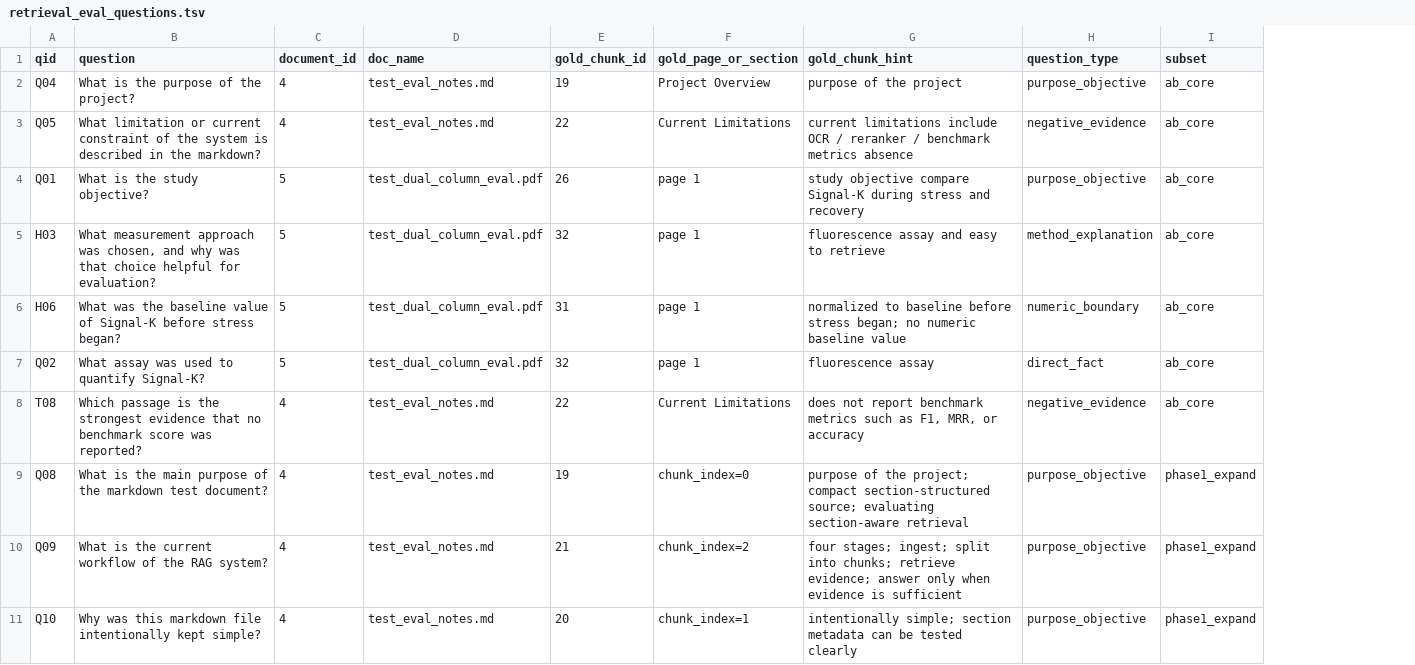
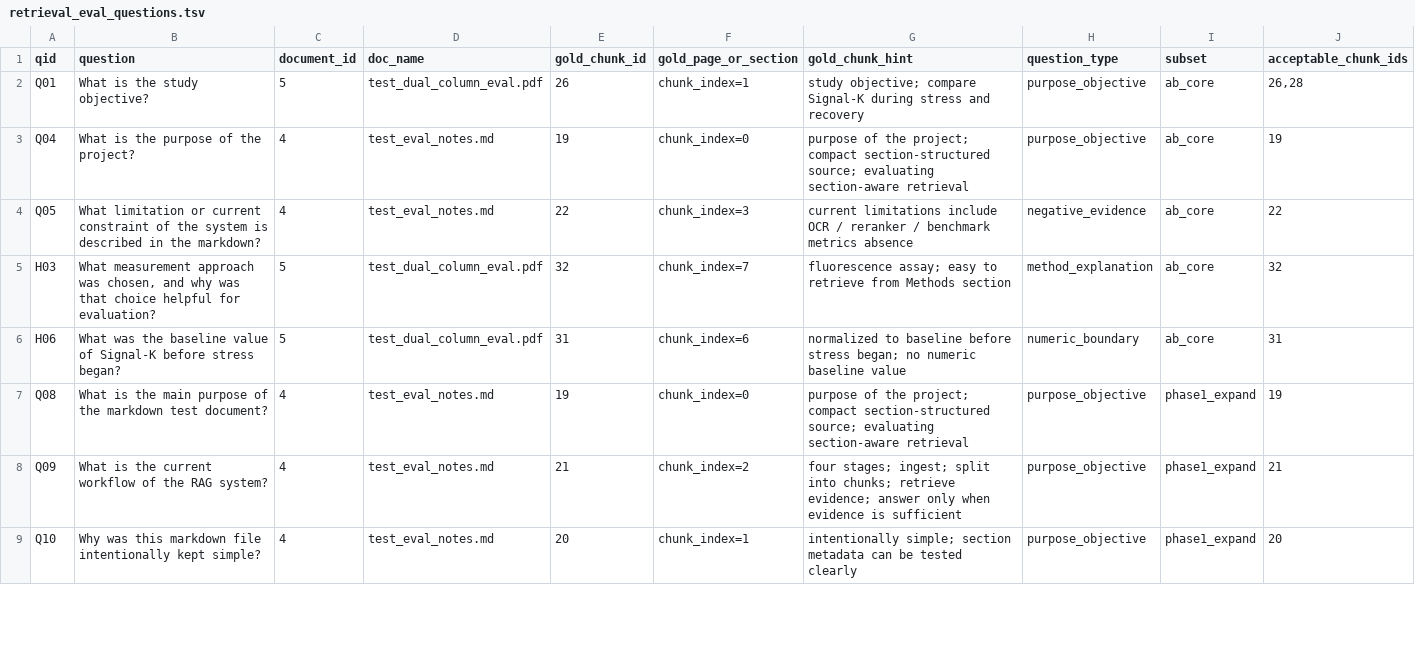
Before and after one commit to yuanli-li/rag-doc-qa, a TSV file: eval/data/retrieval_eval_questions.tsv, drawn as a sheet; only a part is shown; removed rows and columns are numbered as before the commit, all else as after; the diff names each change by its address in the sheet, - before the commit and + after, or states it on an @@ line.

Commit message:
Support acceptable evidence chunks in ask evaluation

```diff
--- a/eval/data/retrieval_eval_questions.tsv
+++ b/eval/data/retrieval_eval_questions.tsv
+column J (acceptable_chunk_ids), rows 3-9: 19 | 22 | 32 | 31 | 19 | 21 | 20
+row 2: Q01 | What is the study objective? | 5 | test_dual_column_eval.pdf | 26 | chunk_index=1 | study objective; compare Signal-K during stress and recovery | purpose_objective | ab_core | 26,28
-F3 (gold_page_or_section): Project Overview
+F3 (gold_page_or_section): chunk_index=0
-G3 (gold_chunk_hint): …of the project
+G3 (gold_chunk_hint): …of the project; compact section-structured source; evaluating section-aware retrieval
-F4 (gold_page_or_section): Current Limitations
+F4 (gold_page_or_section): chunk_index=3
-row 4: Q01 | What is the study objective? | 5 | test_dual_column_eval.pdf | 26 | page 1 | study objective compare Signal-K during stress and recovery | purpose_objective | ab_core
-F5 (gold_page_or_section): page 1
+F5 (gold_page_or_section): chunk_index=7
-G5 (gold_chunk_hint): fluorescence assay and easy to retrieve
+G5 (gold_chunk_hint): fluorescence assay; easy to retrieve from Methods section
-F6 (gold_page_or_section): page 1
+F6 (gold_page_or_section): chunk_index=6
-row 7: Q02 | What assay was used to quantify Signal-K? | 5 | test_dual_column_eval.pdf | 32 | page 1 | fluorescence assay | direct_fact | ab_core
-row 8: T08 | Which passage is the strongest evidence that no benchmark score was reported? | 4 | test_eval_notes.md | 22 | Current Limitations | does not report benchmark metrics such as F1, MRR, or accuracy | negative_evidence | ab_core
```
Also changed, not shown: 1 other file.
